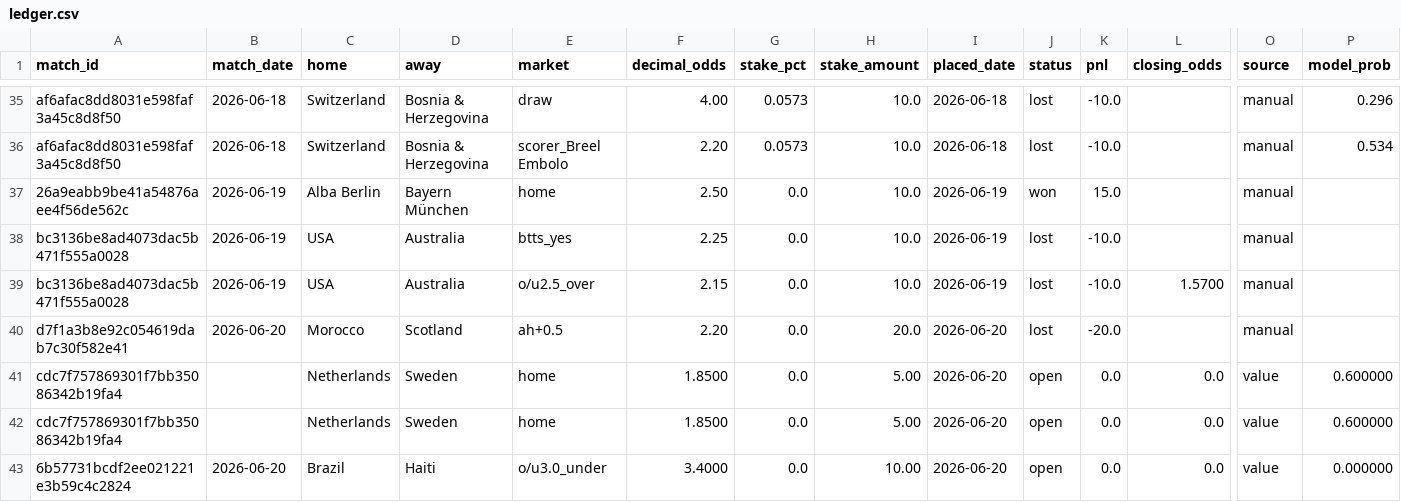
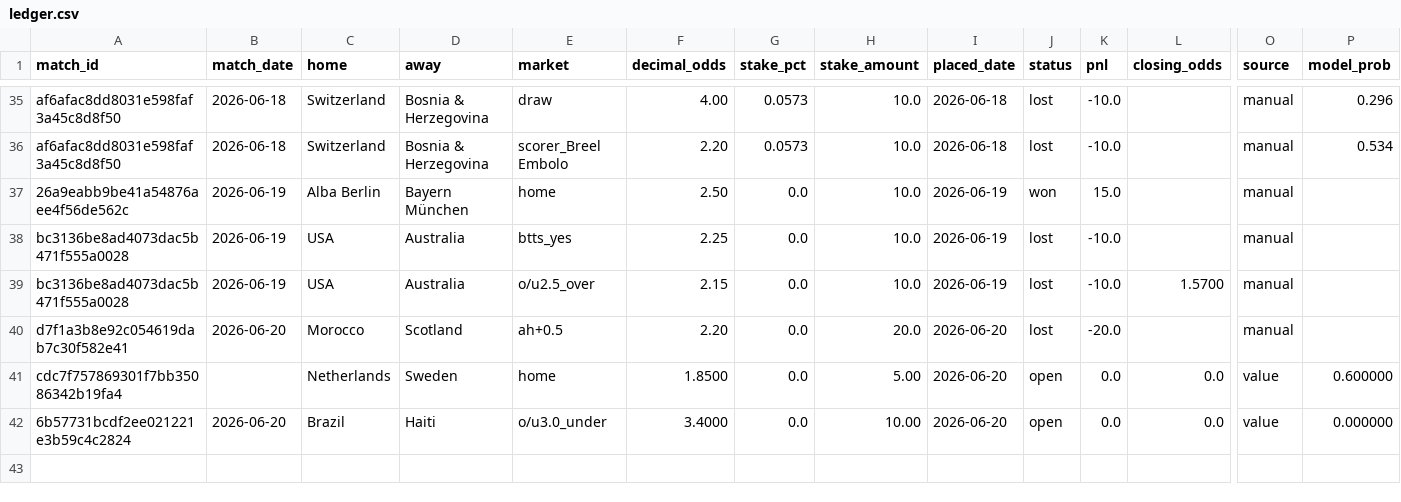
Before and after one commit to Philip3006/sportsbrain, a CSV file: results/ledger.csv, drawn as a sheet; only a part is shown, gaps mark what is left out; rows hold the shown columns only; the diff names each change by its address in the sheet, - before the commit and + after, or states it on an @@ line.

Commit message:
fix: Duplikat-Eintrag Netherlands/Sweden aus Ledger entfernt

```diff
--- a/results/ledger.csv
+++ b/results/ledger.csv
-row 42: cdc7f757869301f7bb35086342b19fa4 |  | Netherlands | Sweden | home | 1.8500 | 0.0 | 5.00 | 2026-06-20 | open | 0.0 | 0.0 | value | 0.600000
```
